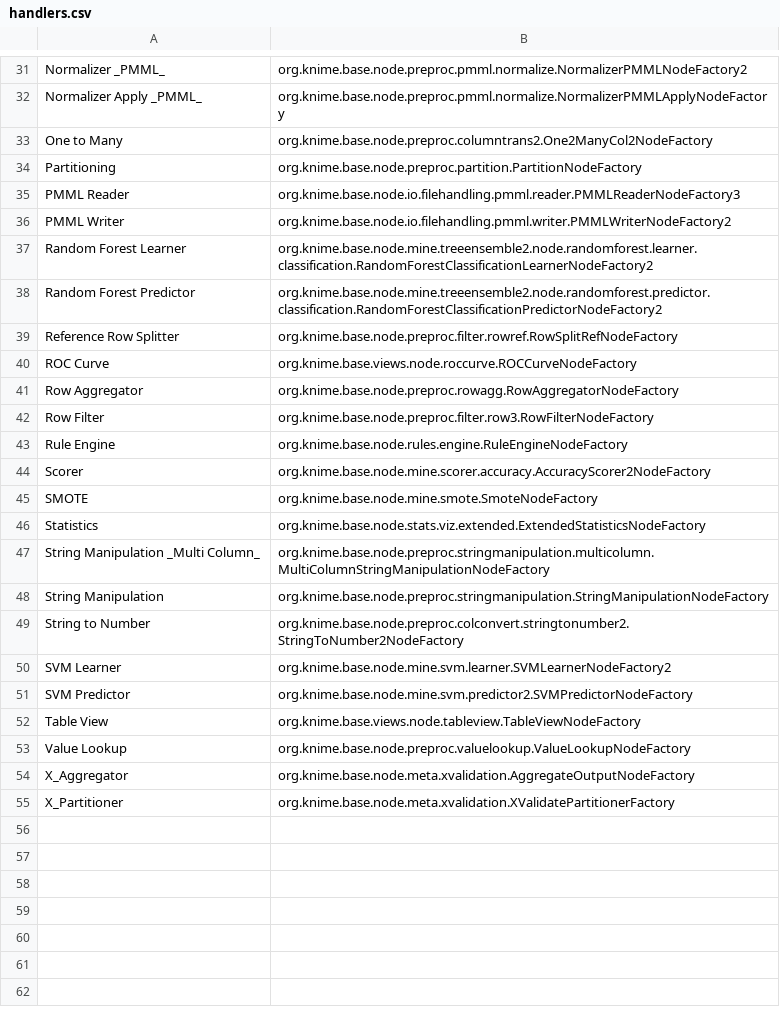
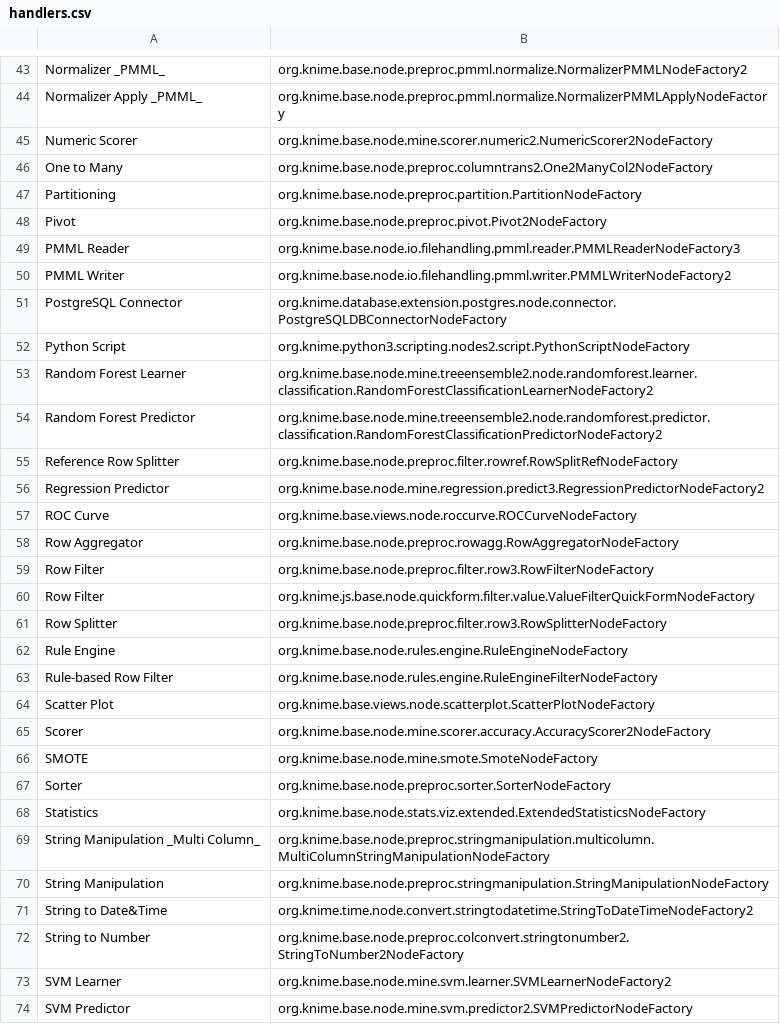
Before and after one commit to vitalii-kaplan/k2p-web, a CSV file: analytics/handlers.csv, drawn as a sheet; only a part is shown, gaps mark what is left out; the shorter side is filled out with more unchanged rows; the diff covers the shown part only.

Commit message:
Rebuild script for analytics

```diff
--- a/analytics/handlers.csv
+++ b/analytics/handlers.csv
@@ -32,6 +44,10 @@ Normalizer _PMML_,org.knime.base.node.preproc.pmml.normalize.NormalizerPMMLNodeF
 Normalizer Apply _PMML_,org.knime.base.node.preproc.pmml.normalize.NormalizerPMMLApplyNodeFactory
+Numeric Scorer,org.knime.base.node.mine.scorer.numeric2.NumericScorer2NodeFactory
 One to Many,org.knime.base.node.preproc.columntrans2.One2ManyCol2NodeFactory
 Partitioning,org.knime.base.node.preproc.partition.PartitionNodeFactory
+Pivot,org.knime.base.node.preproc.pivot.Pivot2NodeFactory
 PMML Reader,org.knime.base.node.io.filehandling.pmml.reader.PMMLReaderNodeFactory3
 PMML Writer,org.knime.base.node.io.filehandling.pmml.writer.PMMLWriterNodeFactory2
+PostgreSQL Connector,org.knime.database.extension.postgres.node.connector.PostgreSQLDBConnectorNodeFactory
+Python Script,org.knime.python3.scripting.nodes2.script.PythonScriptNodeFactory
 Random Forest Learner,org.knime.base.node.mine.treeensemble2.node.randomforest.learner.classification.RandomForestClassificationLearnerNodeFactory2
@@ -39,2 +55,3 @@ Random Forest Predictor,org.knime.base.node.mine.treeensemble2.node.randomforest
 Reference Row Splitter,org.knime.base.node.preproc.filter.rowref.RowSplitRefNodeFactory
+Regression Predictor,org.knime.base.node.mine.regression.predict3.RegressionPredictorNodeFactory2
 ROC Curve,org.knime.base.views.node.roccurve.ROCCurveNodeFactory
@@ -42,5 +59,10 @@ Row Aggregator,org.knime.base.node.preproc.rowagg.RowAggregatorNodeFactory
 Row Filter,org.knime.base.node.preproc.filter.row3.RowFilterNodeFactory
+Row Filter,org.knime.js.base.node.quickform.filter.value.ValueFilterQuickFormNodeFactory
+Row Splitter,org.knime.base.node.preproc.filter.row3.RowSplitterNodeFactory
 Rule Engine,org.knime.base.node.rules.engine.RuleEngineNodeFactory
+Rule-based Row Filter,org.knime.base.node.rules.engine.RuleEngineFilterNodeFactory
+Scatter Plot,org.knime.base.views.node.scatterplot.ScatterPlotNodeFactory
 Scorer,org.knime.base.node.mine.scorer.accuracy.AccuracyScorer2NodeFactory
 SMOTE,org.knime.base.node.mine.smote.SmoteNodeFactory
+Sorter,org.knime.base.node.preproc.sorter.SorterNodeFactory
 Statistics,org.knime.base.node.stats.viz.extended.ExtendedStatisticsNodeFactory
@@ -48,2 +70,3 @@ String Manipulation _Multi Column_,org.knime.base.node.preproc.stringmanipulatio
 String Manipulation,org.knime.base.node.preproc.stringmanipulation.StringManipulationNodeFactory
+String to Date&Time,org.knime.time.node.convert.stringtodatetime.StringToDateTimeNodeFactory2
 String to Number,org.knime.base.node.preproc.colconvert.stringtonumber2.StringToNumber2NodeFactory
```
Also changed, not shown: 15 added rows elsewhere in this file, analytics/to_support.csv, 2 other files.
